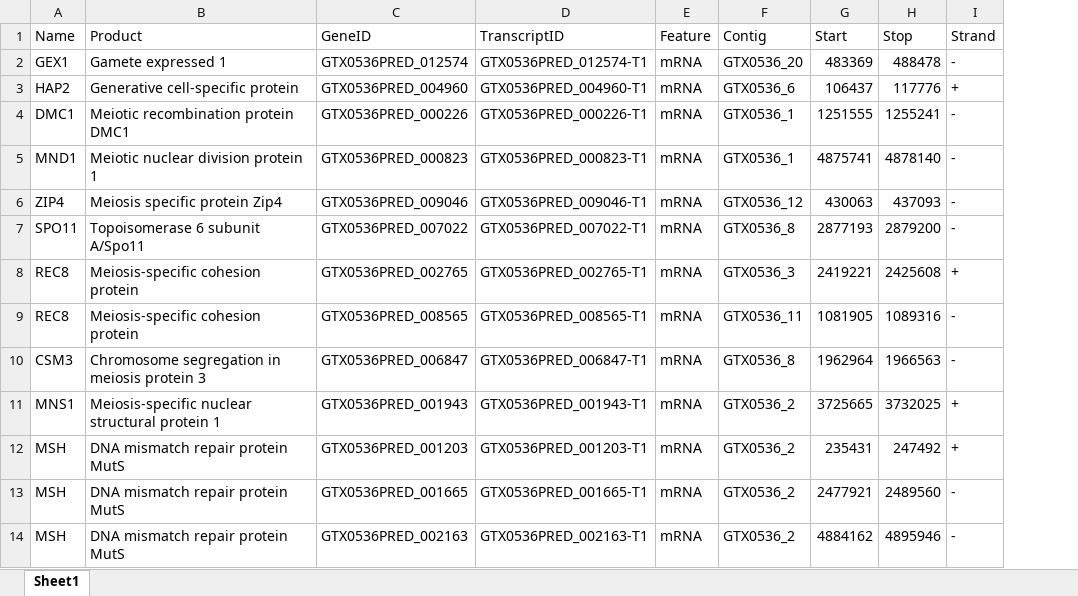
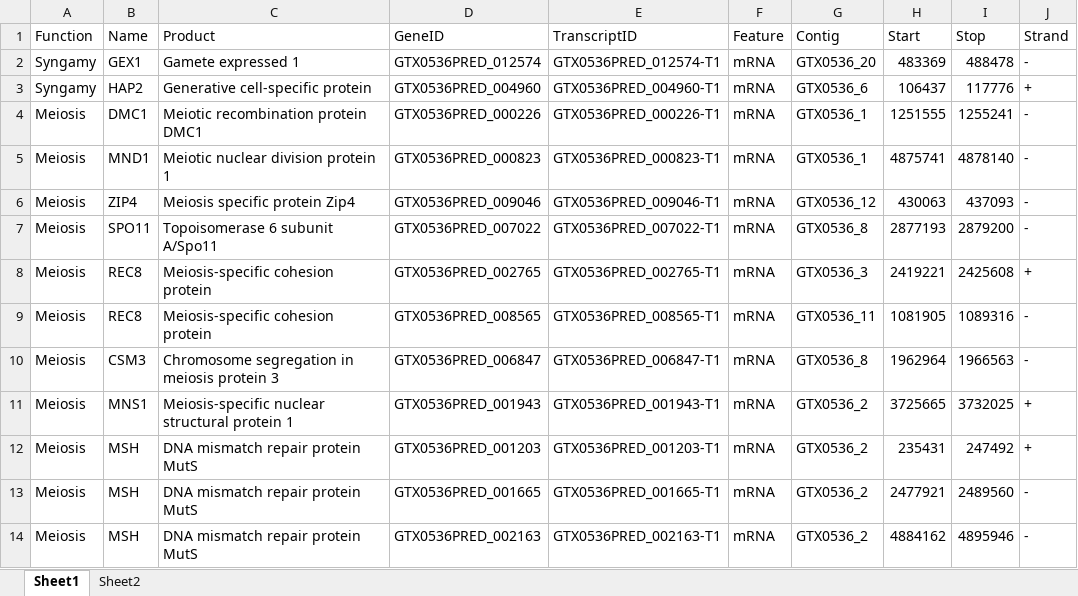
Before and after one commit to metalichen/2025-Trebouxia-genome, an Excel workbook: results/meiosis.xlsx, sheet Sheet1, drawn as a sheet; only a part is shown; values as stored, in another font and other column widths than the file's, no borders; the diff covers the shown part only; the diff names each change by its address in the sheet, - before the commit and + after, or states it on an @@ line.

```diff
--- a/results/meiosis.xlsx (sheet Sheet1)
+++ b/results/meiosis.xlsx (sheet Sheet1)
+sheet tab: Sheet2
+column A (Function), rows 2-14: Syngamy | Syngamy | Meiosis | Meiosis | Meiosis | Meiosis | Meiosis | Meiosis | Meiosis | Meiosis | Meiosis | Meiosis | Meiosis
```
Also changed, not shown: 42 added rows elsewhere in this sheet, 12 other files.
